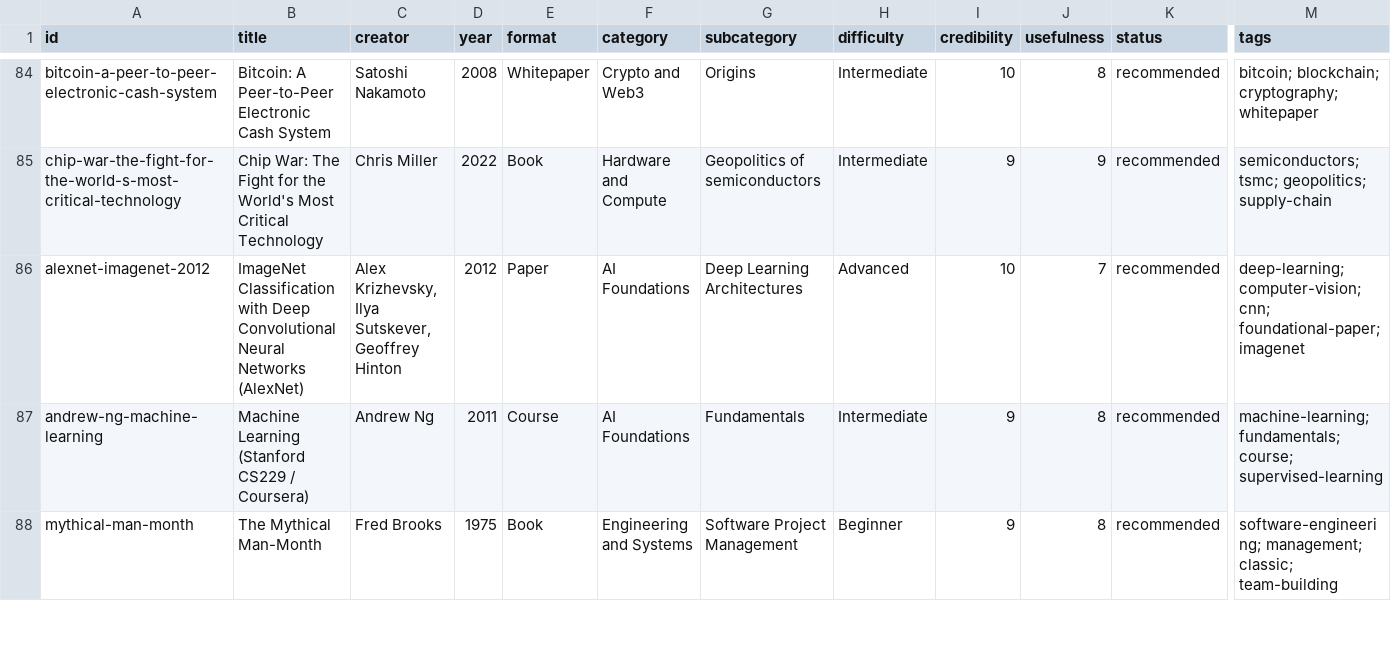
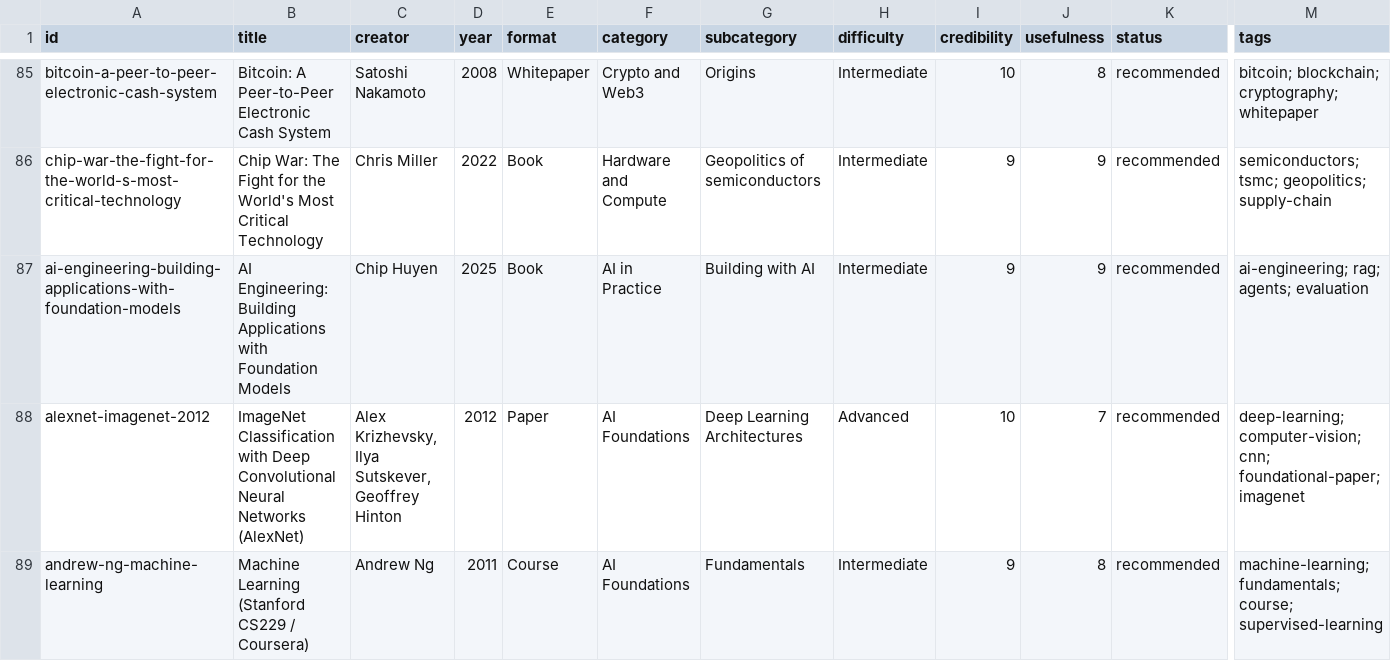
Before and after one commit to Slyren-Stack/tech-research, a CSV file: exports/library.csv, drawn as a sheet; only a part is shown, gaps mark what is left out; the shorter side is filled out with more unchanged rows; rows hold the shown columns only; the diff covers the shown part only; the diff names each change by its address in the sheet, - before the commit and + after, or states it on an @@ line.

```diff
--- a/exports/library.csv
+++ b/exports/library.csv
+row 87: ai-engineering-building-applications-with-foundation-models | AI Engineering: Building Applications with Foundation Models | Chip Huyen | 2025 | Book | AI in Practice | Building with AI | Intermediate | 9 | 9 | recommended | ai-engineering; rag; agents; evaluation
```
Also changed, not shown: 12 added rows elsewhere in this file, 28 other files.
